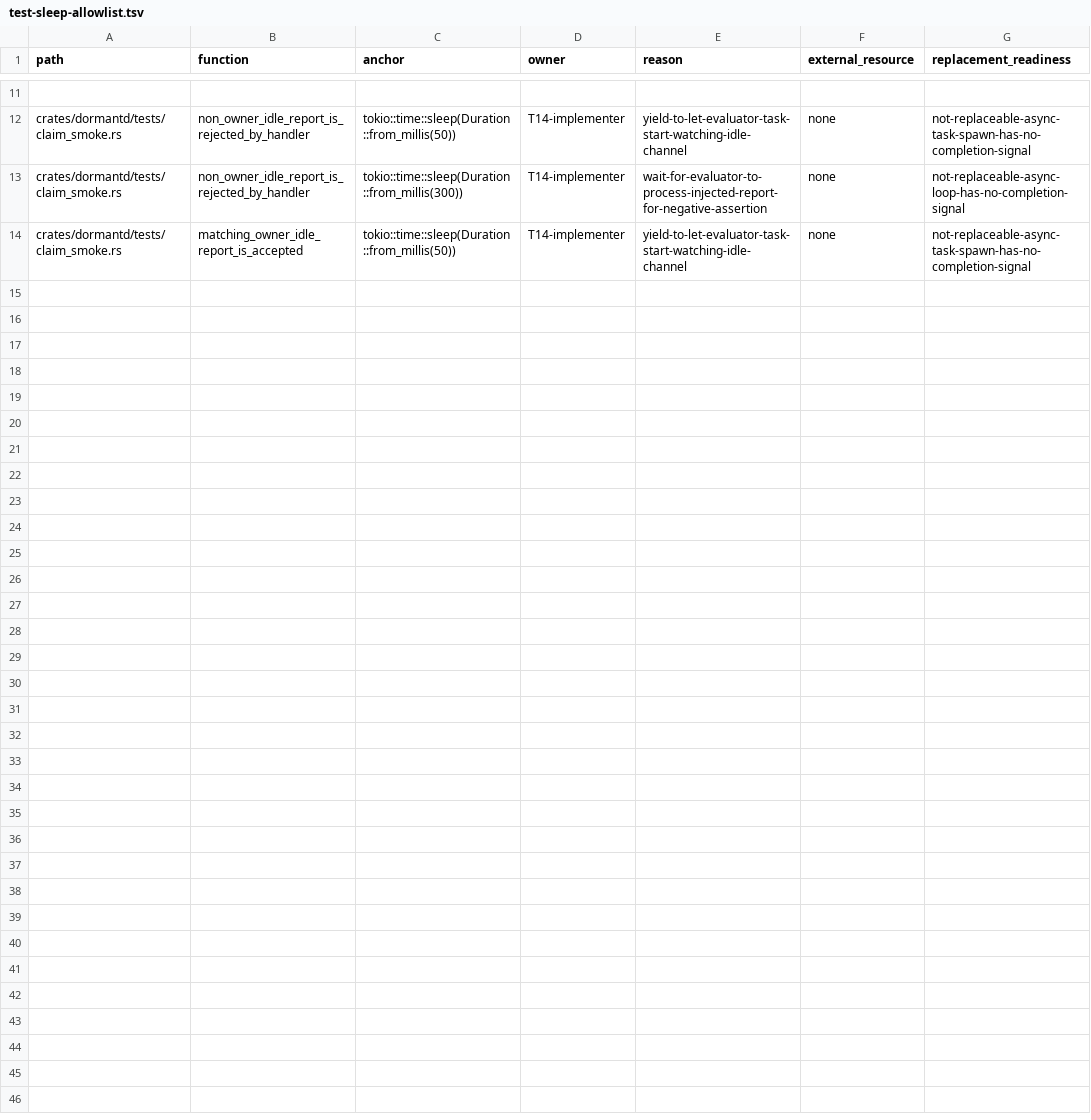
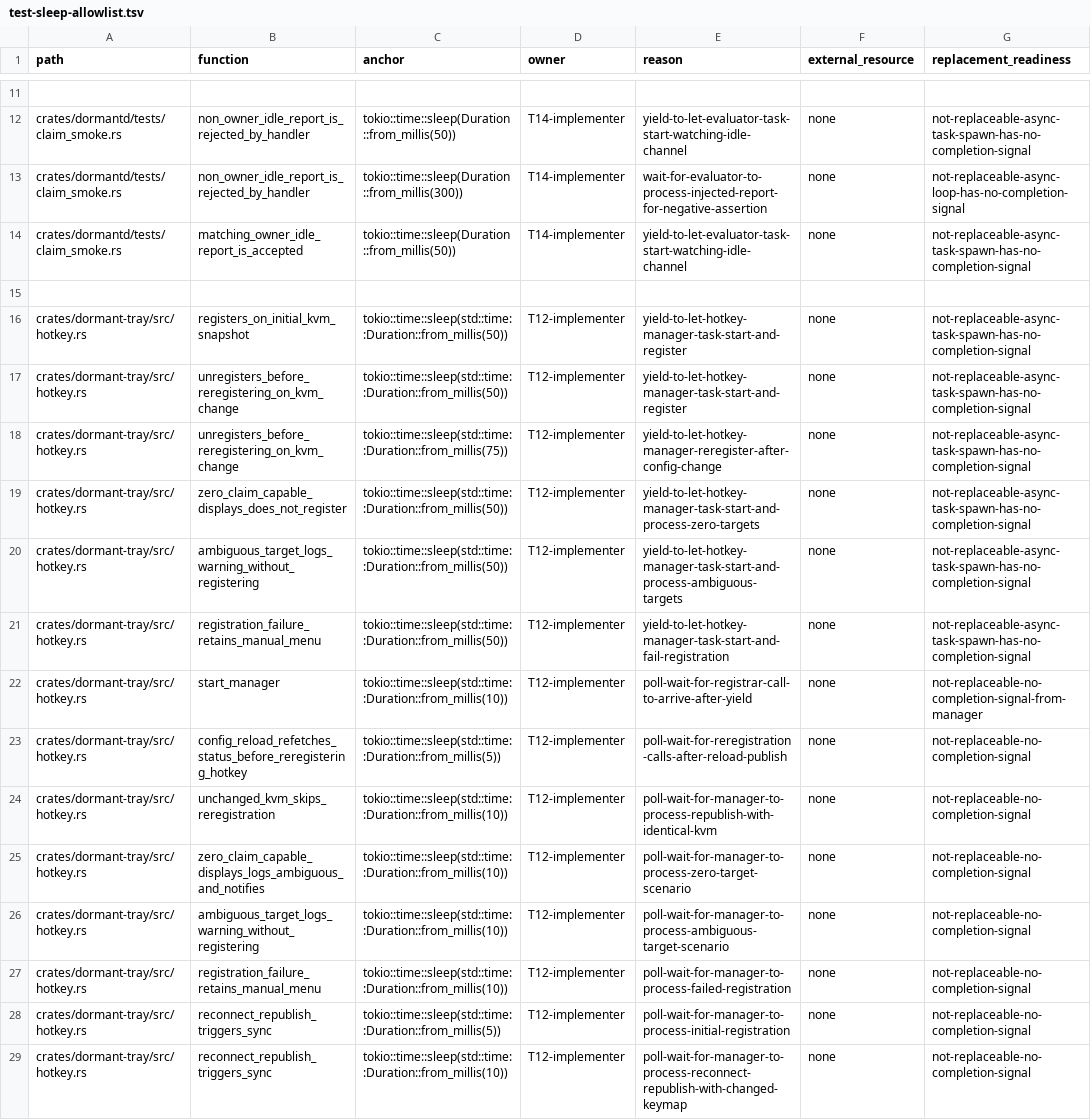
Before and after one commit to legion-works/dormant, a TSV file: scripts/ci/test-sleep-allowlist.tsv, drawn as a sheet; only a part is shown, gaps mark what is left out; the diff names each change by its address in the sheet, - before the commit and + after, or states it on an @@ line.

Commit message:
feat(tray): add shared-display claim item and Linux global hotkey (kvm T12)

```diff
--- a/scripts/ci/test-sleep-allowlist.tsv
+++ b/scripts/ci/test-sleep-allowlist.tsv
+row 15: (empty)
+row 16: crates/dormant-tray/src/hotkey.rs | registers_on_initial_kvm_snapshot | tokio::time::sleep(std::time::Duration::from_millis(50)) | T12-implementer | yield-to-let-hotkey-manager-task-start-and-register | none | not-replaceable-async-task-spawn-has-no-completion-signal
+row 17: crates/dormant-tray/src/hotkey.rs | unregisters_before_reregistering_on_kvm_change | tokio::time::sleep(std::time::Duration::from_millis(50)) | T12-implementer | yield-to-let-hotkey-manager-task-start-and-register | none | not-replaceable-async-task-spawn-has-no-completion-signal
+row 18: crates/dormant-tray/src/hotkey.rs | unregisters_before_reregistering_on_kvm_change | tokio::time::sleep(std::time::Duration::from_millis(75)) | T12-implementer | yield-to-let-hotkey-manager-reregister-after-config-change | none | not-replaceable-async-task-spawn-has-no-completion-signal
+row 19: crates/dormant-tray/src/hotkey.rs | zero_claim_capable_displays_does_not_register | tokio::time::sleep(std::time::Duration::from_millis(50)) | T12-implementer | yield-to-let-hotkey-manager-task-start-and-process-zero-targets | none | not-replaceable-async-task-spawn-has-no-completion-signal
+row 20: crates/dormant-tray/src/hotkey.rs | ambiguous_target_logs_warning_without_registering | tokio::time::sleep(std::time::Duration::from_millis(50)) | T12-implementer | yield-to-let-hotkey-manager-task-start-and-process-ambiguous-targets | none | not-replaceable-async-task-spawn-has-no-completion-signal
+row 21: crates/dormant-tray/src/hotkey.rs | registration_failure_retains_manual_menu | tokio::time::sleep(std::time::Duration::from_millis(50)) | T12-implementer | yield-to-let-hotkey-manager-task-start-and-fail-registration | none | not-replaceable-async-task-spawn-has-no-completion-signal
+row 22: crates/dormant-tray/src/hotkey.rs | start_manager | tokio::time::sleep(std::time::Duration::from_millis(10)) | T12-implementer | poll-wait-for-registrar-call-to-arrive-after-yield | none | not-replaceable-no-completion-signal-from-manager
+row 23: crates/dormant-tray/src/hotkey.rs | config_reload_refetches_status_before_reregistering_hotkey | tokio::time::sleep(std::time::Duration::from_millis(5)) | T12-implementer | poll-wait-for-reregistration-calls-after-reload-publish | none | not-replaceable-no-completion-signal
+row 24: crates/dormant-tray/src/hotkey.rs | unchanged_kvm_skips_reregistration | tokio::time::sleep(std::time::Duration::from_millis(10)) | T12-implementer | poll-wait-for-manager-to-process-republish-with-identical-kvm | none | not-replaceable-no-completion-signal
+row 25: crates/dormant-tray/src/hotkey.rs | zero_claim_capable_displays_logs_ambiguous_and_notifies | tokio::time::sleep(std::time::Duration::from_millis(10)) | T12-implementer | poll-wait-for-manager-to-process-zero-target-scenario | none | not-replaceable-no-completion-signal
+row 26: crates/dormant-tray/src/hotkey.rs | ambiguous_target_logs_warning_without_registering | tokio::time::sleep(std::time::Duration::from_millis(10)) | T12-implementer | poll-wait-for-manager-to-process-ambiguous-target-scenario | none | not-replaceable-no-completion-signal
+row 27: crates/dormant-tray/src/hotkey.rs | registration_failure_retains_manual_menu | tokio::time::sleep(std::time::Duration::from_millis(10)) | T12-implementer | poll-wait-for-manager-to-process-failed-registration | none | not-replaceable-no-completion-signal
+row 28: crates/dormant-tray/src/hotkey.rs | reconnect_republish_triggers_sync | tokio::time::sleep(std::time::Duration::from_millis(5)) | T12-implementer | poll-wait-for-manager-to-process-initial-registration | none | not-replaceable-no-completion-signal
+row 29: crates/dormant-tray/src/hotkey.rs | reconnect_republish_triggers_sync | tokio::time::sleep(std::time::Duration::from_millis(10)) | T12-implementer | poll-wait-for-manager-to-process-reconnect-republish-with-changed-keymap | none | not-replaceable-no-completion-signal
```
Also changed, not shown: 10 other files.
